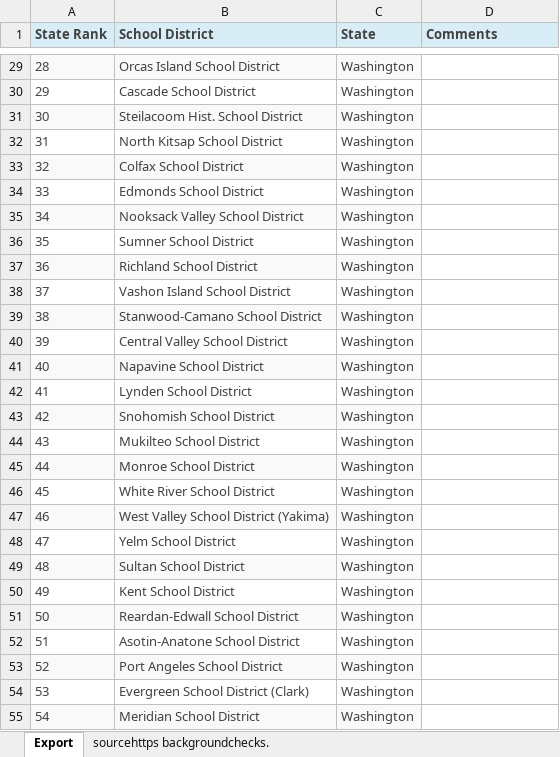
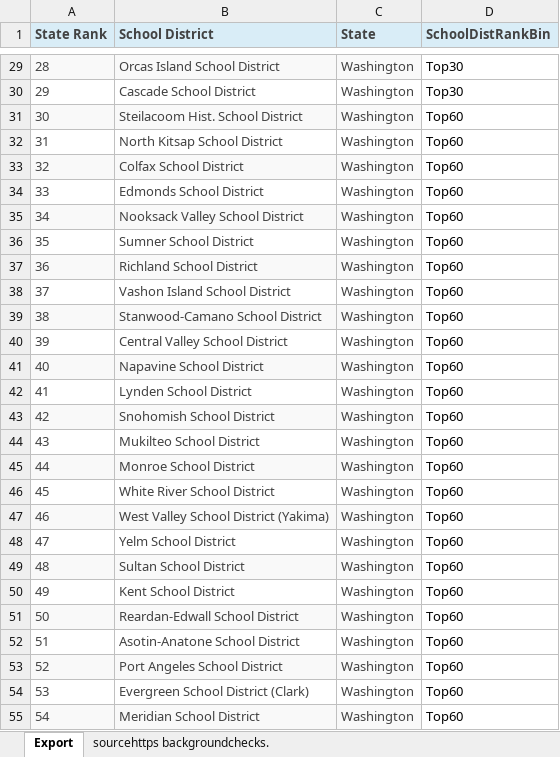
Before and after one commit to rgpihlstrom/Multiple-Linear-Regression, an Excel workbook: data/SchoolDisctrictRank.xlsx, sheet Export, drawn as a sheet; only a part is shown, gaps mark what is left out; values as stored, in another font and other column widths than the file's, no borders; the diff covers the shown part only; the diff names each change by its address in the sheet, - before the commit and + after, or states it on an @@ line.

```diff
--- a/data/SchoolDisctrictRank.xlsx (sheet Export)
+++ b/data/SchoolDisctrictRank.xlsx (sheet Export)
-D1: Comments
+D1: SchoolDistRankBin
-D29:D30 (SchoolDistRankBin): (empty)
+D29:D30 (SchoolDistRankBin): Top30
-D31:D55 (SchoolDistRankBin): (empty)
+D31:D55 (SchoolDistRankBin): Top60
```
Also changed, not shown: 78 edited cells elsewhere in this sheet, 10 other files.
